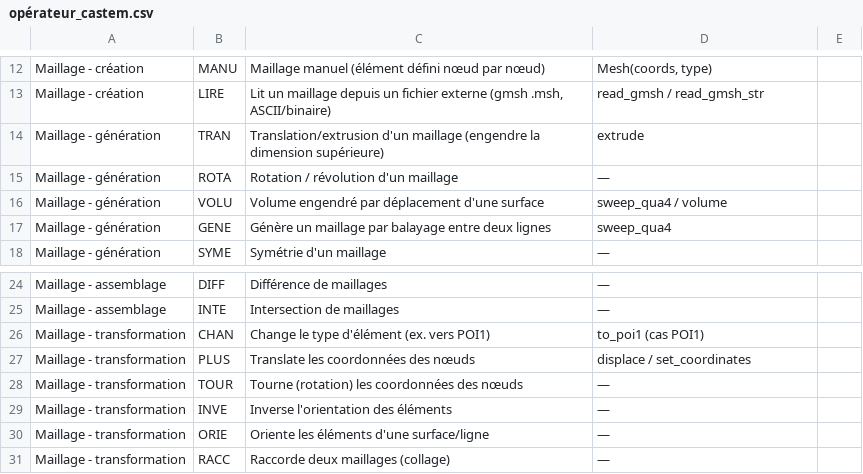
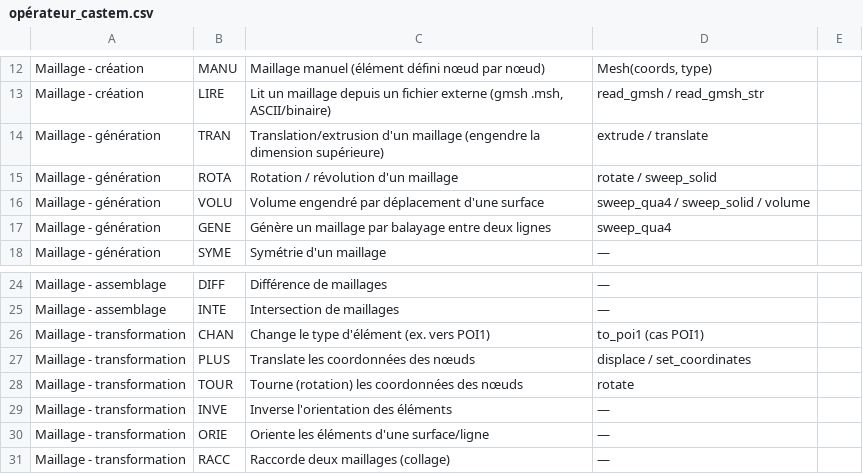
Before and after one commit to Pyrucast/pyrucast, a CSV file: opérateur_castem.csv, drawn as a sheet; only a part is shown, gaps mark what is left out.

```diff
--- a/opérateur_castem.csv
+++ b/opérateur_castem.csv
@@ -13,5 +13,5 @@ Maillage - création;MANU;Maillage manuel (élément défini nœud par nœud);Me
 Maillage - création;LIRE;Lit un maillage depuis un fichier externe (gmsh .msh, ASCII/binaire);read_gmsh / read_gmsh_str
-Maillage - génération;TRAN;Translation/extrusion d'un maillage (engendre la dimension supérieure);extrude
-Maillage - génération;ROTA;Rotation / révolution d'un maillage;—
-Maillage - génération;VOLU;Volume engendré par déplacement d'une surface;sweep_qua4 / volume
+Maillage - génération;TRAN;Translation/extrusion d'un maillage (engendre la dimension supérieure);extrude / translate
+Maillage - génération;ROTA;Rotation / révolution d'un maillage;rotate / sweep_solid
+Maillage - génération;VOLU;Volume engendré par déplacement d'une surface;sweep_qua4 / sweep_solid / volume
 Maillage - génération;GENE;Génère un maillage par balayage entre deux lignes;sweep_qua4
@@ -27,3 +27,3 @@ Maillage - transformation;CHAN;Change le type d'élément (ex. vers POI1);to_poi
 Maillage - transformation;PLUS;Translate les coordonnées des nœuds;displace / set_coordinates
-Maillage - transformation;TOUR;Tourne (rotation) les coordonnées des nœuds;—
+Maillage - transformation;TOUR;Tourne (rotation) les coordonnées des nœuds;rotate
 Maillage - transformation;INVE;Inverse l'orientation des éléments;—
```
Also changed, not shown: 22 other files.
